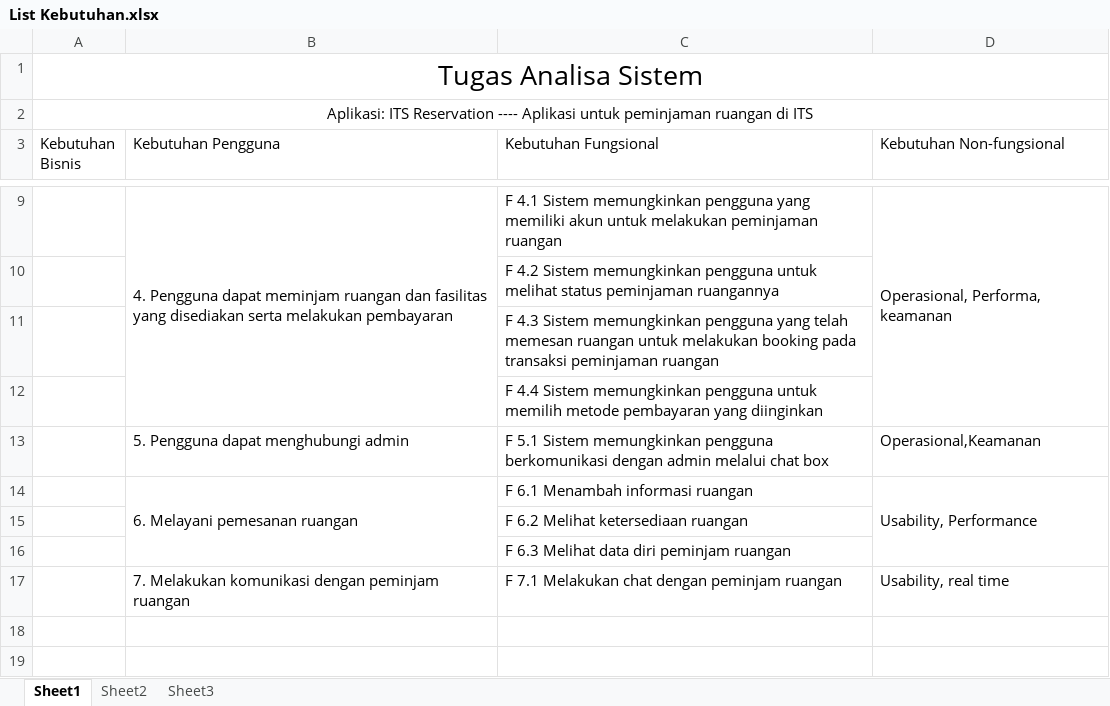
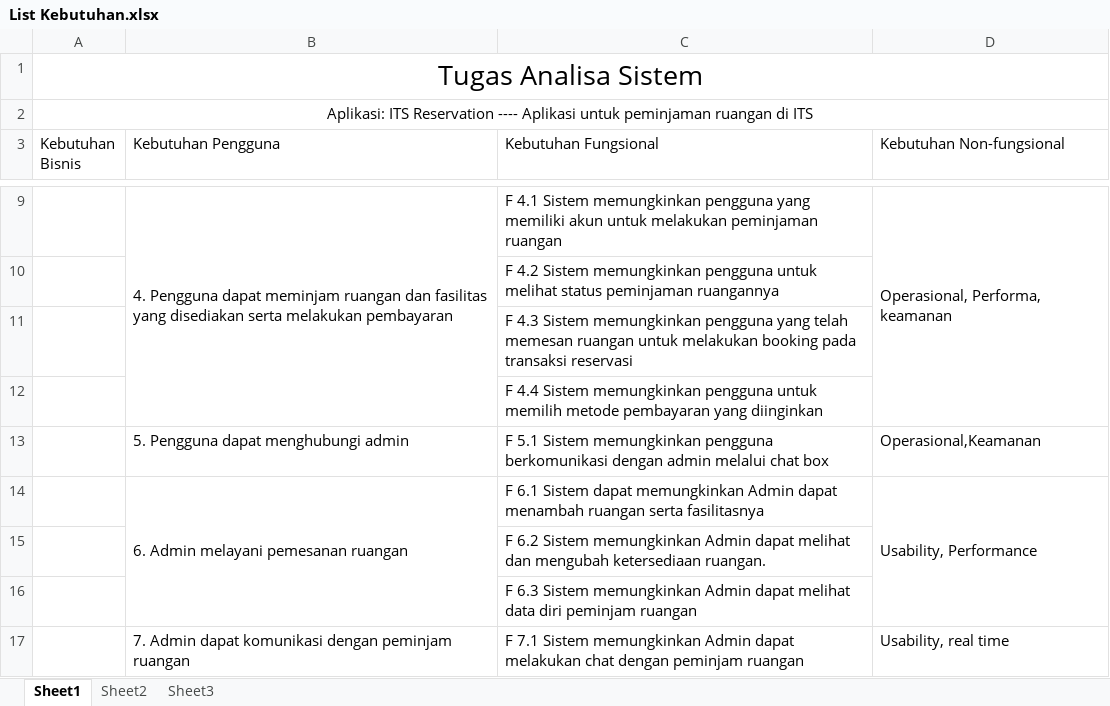
Before and after one commit to rizanw/Elisitasi-Kebutuhan, an Excel workbook: List Kebutuhan.xlsx, sheet Sheet1, drawn as a sheet; only a part is shown, gaps mark what is left out; values as stored, in another font and other column widths than the file's, no borders; the diff names each change by its address in the sheet, - before the commit and + after, or states it on an @@ line.

```diff
--- a/List Kebutuhan.xlsx (sheet Sheet1)
+++ b/List Kebutuhan.xlsx (sheet Sheet1)
-C11 (Kebutuhan Fungsional): …pada transaksi peminjaman ruangan
+C11 (Kebutuhan Fungsional): …pada transaksi reservasi
-B14 (Kebutuhan Pengguna): 6. Melayani pemesanan ruangan
+B14 (Kebutuhan Pengguna): 6. Admin melayani pemesanan ruangan
-C14 (Kebutuhan Fungsional): F 6.1 Menambah informasi ruangan
+C14 (Kebutuhan Fungsional): F 6.1 Sistem dapat memungkinkan Admin dapat menambah ruangan serta fasilitasnya
-C15 (Kebutuhan Fungsional): F 6.2 Melihat ketersediaan ruangan
+C15 (Kebutuhan Fungsional): F 6.2 Sistem memungkinkan Admin dapat melihat dan mengubah ketersediaan ruangan.
-C16 (Kebutuhan Fungsional): F 6.3 Melihat data diri…
+C16 (Kebutuhan Fungsional): F 6.3 Sistem memungkinkan Admin dapat melihat data diri…
-B17 (Kebutuhan Pengguna): 7. Melakukan komunikasi dengan…
+B17 (Kebutuhan Pengguna): 7. Admin dapat komunikasi dengan…
-C17 (Kebutuhan Fungsional): F 7.1 Melakukan chat dengan…
+C17 (Kebutuhan Fungsional): F 7.1 Sistem memungkinkan Admin dapat melakukan chat dengan…
```
Also changed, not shown: Prioritisasi Kebutuhan.xlsx, 1 other file.
